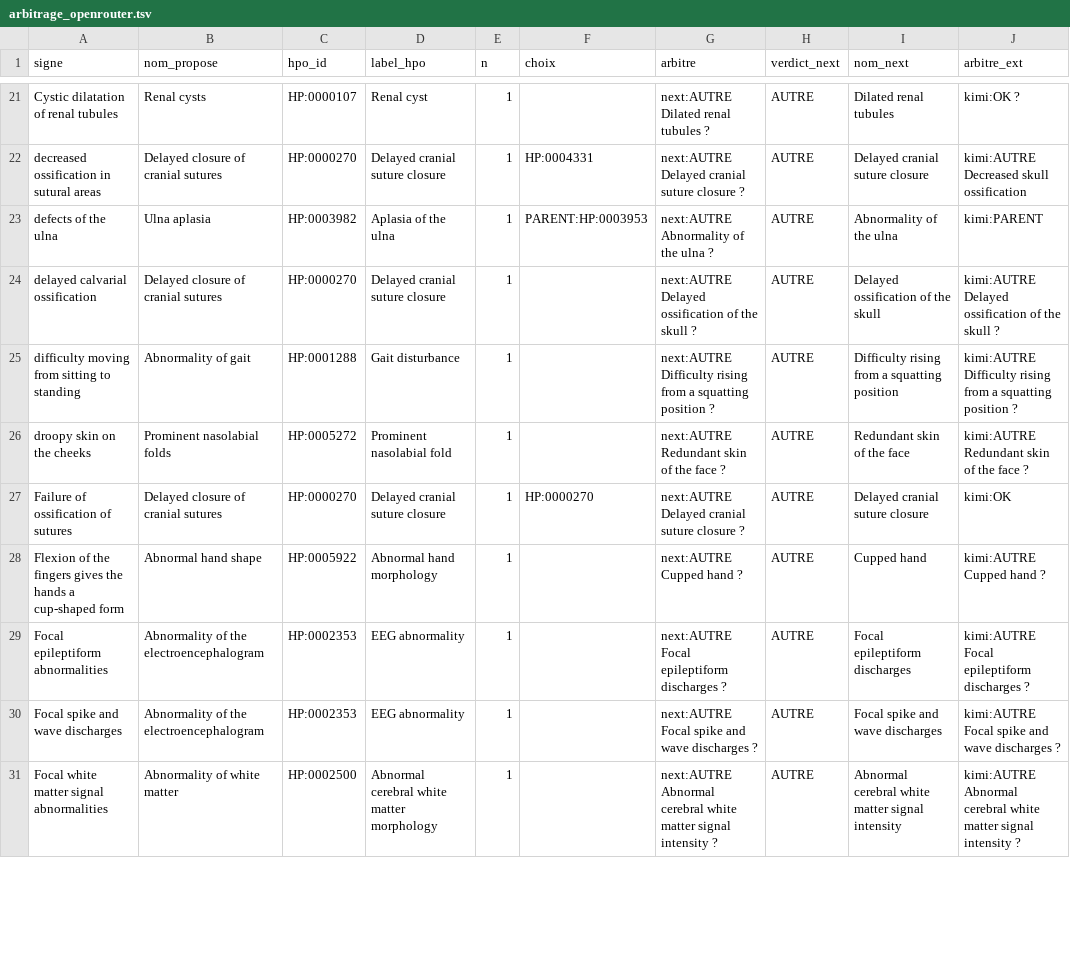
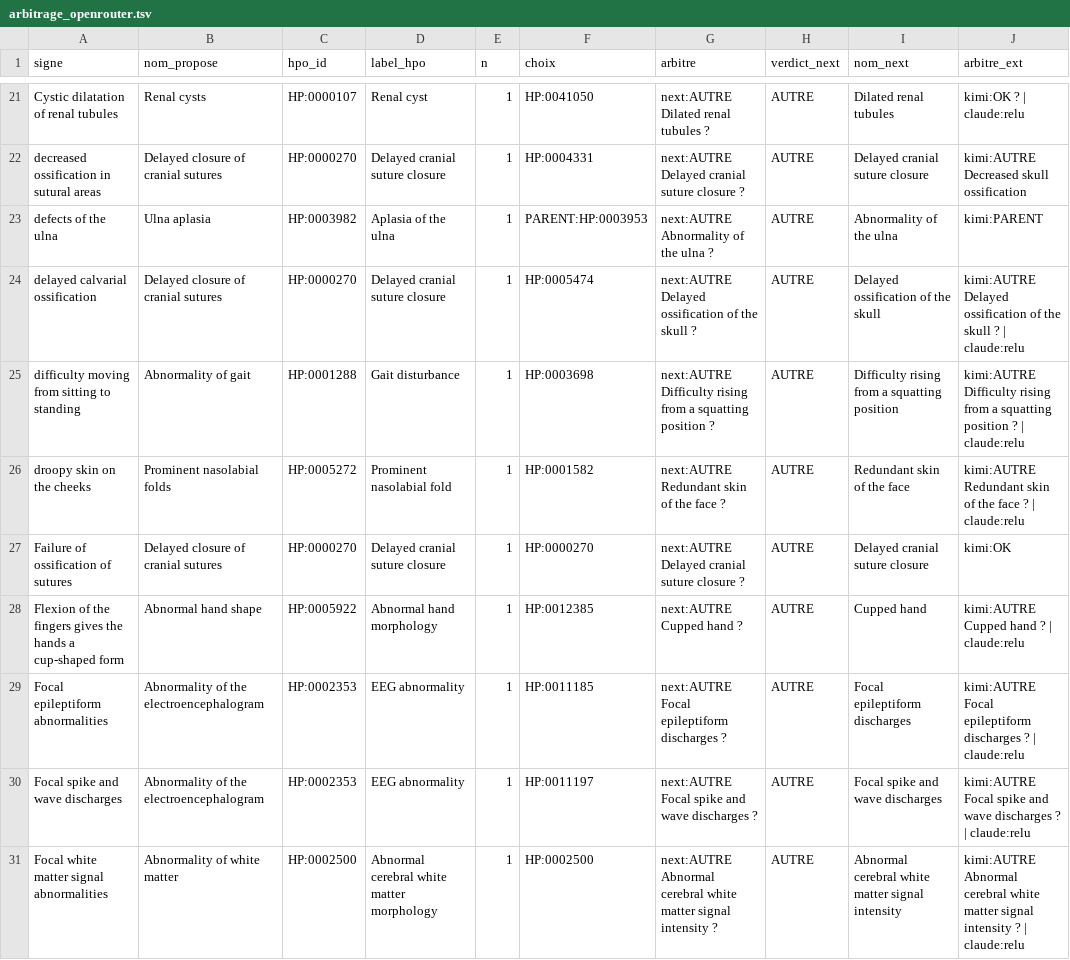
Before and after one commit to RemiMathevet/foeto_base, a TSV file: arbitrage_openrouter.tsv, drawn as a sheet; only a part is shown, gaps mark what is left out; the diff covers the shown part only; the diff names each change by its address in the sheet, - before the commit and + after, or states it on an @@ line.

```diff
--- a/arbitrage_openrouter.tsv
+++ b/arbitrage_openrouter.tsv
-F21 (choix): (empty)
+F21 (choix): HP:0041050
-J21 (arbitre_ext): kimi:OK ?
+J21 (arbitre_ext): kimi:OK ? | claude:relu
-F24 (choix): (empty)
+F24 (choix): HP:0005474
-J24 (arbitre_ext): …skull ?
+J24 (arbitre_ext): …skull ? | claude:relu
-F25 (choix): (empty)
+F25 (choix): HP:0003698
-J25 (arbitre_ext): …position ?
+J25 (arbitre_ext): …position ? | claude:relu
-F26 (choix): (empty)
+F26 (choix): HP:0001582
-J26 (arbitre_ext): …face ?
+J26 (arbitre_ext): …face ? | claude:relu
-F28 (choix): (empty)
+F28 (choix): HP:0012385
-J28 (arbitre_ext): kimi:AUTRE Cupped hand ?
+J28 (arbitre_ext): kimi:AUTRE Cupped hand ? | claude:relu
-F29 (choix): (empty)
+F29 (choix): HP:0011185
-J29 (arbitre_ext): …discharges ?
+J29 (arbitre_ext): …discharges ? | claude:relu
-F30 (choix): (empty)
+F30 (choix): HP:0011197
-J30 (arbitre_ext): …discharges ?
+J30 (arbitre_ext): …discharges ? | claude:relu
-F31 (choix): (empty)
+F31 (choix): HP:0002500
-J31 (arbitre_ext): …intensity ?
+J31 (arbitre_ext): …intensity ? | claude:relu
```
Also changed, not shown: 116 edited cells elsewhere in this file, arbitrage_llm_nom.tsv.
